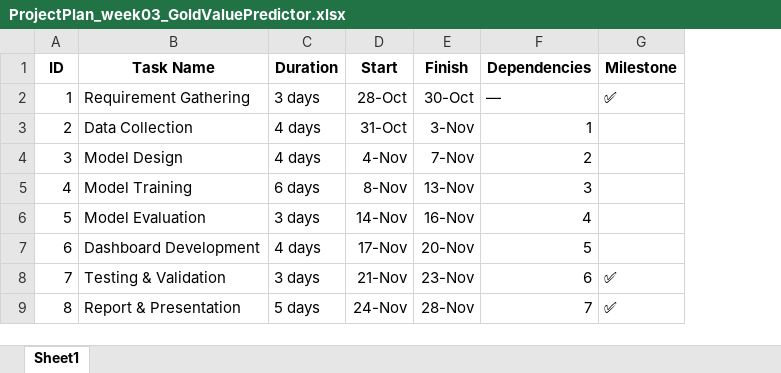
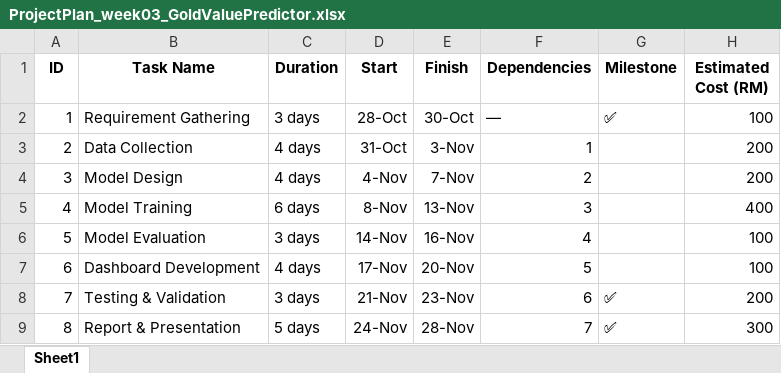
Before and after one commit to Ss-11444555/GoldValue-Predictor, an Excel workbook: planning/ProjectPlan_week03_GoldValuePredictor.xlsx, sheet Sheet1, drawn as a sheet; values as stored, in another font and other column widths than the file's, no borders; conditional formats not drawn; the diff names each change by its address in the sheet, - before the commit and + after, or states it on an @@ line.

Commit message:
Add Week 05 & Week 06 deliverables

```diff
--- a/planning/ProjectPlan_week03_GoldValuePredictor.xlsx (sheet Sheet1)
+++ b/planning/ProjectPlan_week03_GoldValuePredictor.xlsx (sheet Sheet1)
+column H (Estimated Cost (RM)), rows 2-9: 100 | 200 | 200 | 400 | 100 | 100 | 200 | 300
```
Also changed, not shown: 17 other files.
